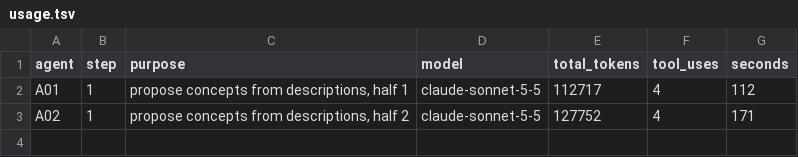
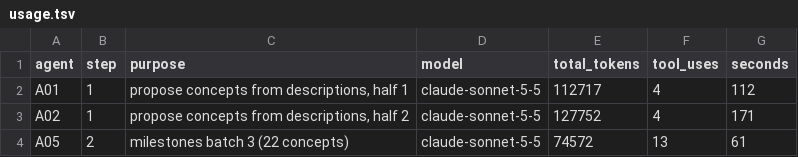
Before and after one commit to bhoult/prognosticator-awards, a TSV file: pilot/computing/usage.tsv, drawn as a sheet; the diff names each change by its address in the sheet, - before the commit and + after, or states it on an @@ line.

```diff
--- a/pilot/computing/usage.tsv
+++ b/pilot/computing/usage.tsv
+row 4: A05 | 2 | milestones batch 3 (22 concepts) | claude-sonnet-5-5 | 74572 | 13 | 61
```
Also changed, not shown: 1 other file.
